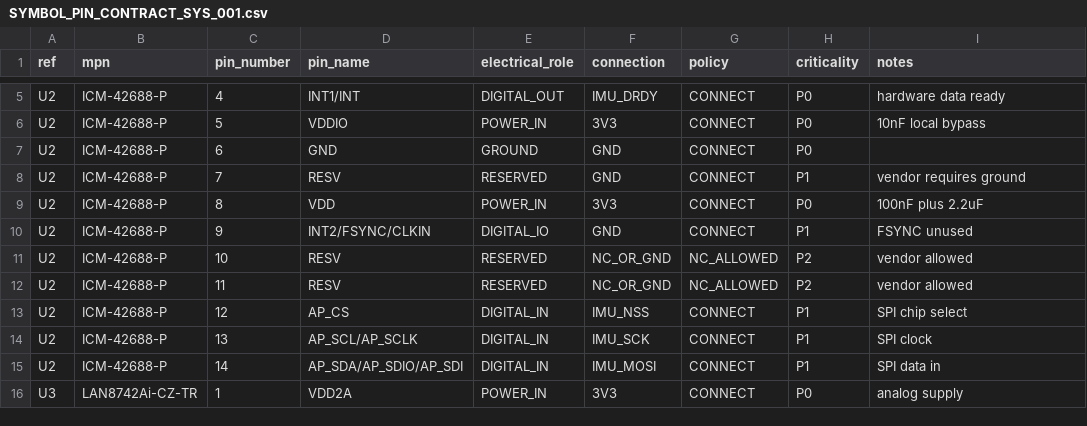
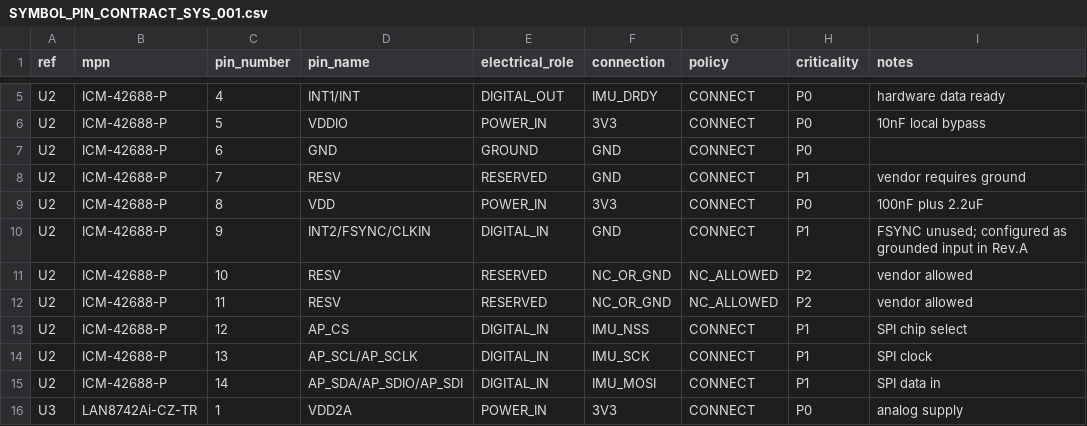
Before and after one commit to skif-ops/RLS_Head, a CSV file: hardware/system_carrier/SYMBOL_PIN_CONTRACT_SYS_001.csv, drawn as a sheet; only a part is shown, gaps mark what is left out.

Commit message:
Model unused IMU FSYNC pin as grounded input

```diff
--- a/hardware/system_carrier/SYMBOL_PIN_CONTRACT_SYS_001.csv
+++ b/hardware/system_carrier/SYMBOL_PIN_CONTRACT_SYS_001.csv
@@ -9,3 +9,3 @@ U2,ICM-42688-P,7,RESV,RESERVED,GND,CONNECT,P1,vendor requires ground
 U2,ICM-42688-P,8,VDD,POWER_IN,3V3,CONNECT,P0,100nF plus 2.2uF
-U2,ICM-42688-P,9,INT2/FSYNC/CLKIN,DIGITAL_IO,GND,CONNECT,P1,FSYNC unused
+U2,ICM-42688-P,9,INT2/FSYNC/CLKIN,DIGITAL_IN,GND,CONNECT,P1,FSYNC unused; configured as grounded input in Rev.A
 U2,ICM-42688-P,10,RESV,RESERVED,NC_OR_GND,NC_ALLOWED,P2,vendor allowed
```
